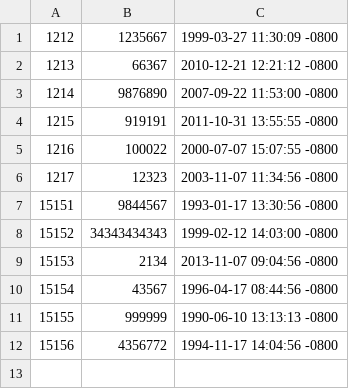
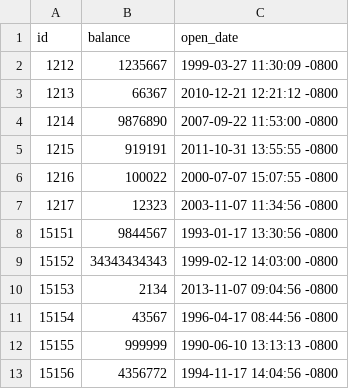
Before and after one commit to sevastians1/code_platoon_assignments, a CSV file: week3/day1/oop-bank-accounts/support/accounts.csv, drawn as a sheet.

```diff
--- a/week3/day1/oop-bank-accounts/support/accounts.csv
+++ b/week3/day1/oop-bank-accounts/support/accounts.csv
@@ -1 +1,2 @@
+id,balance,open_date
 1212,1235667,1999-03-27 11:30:09 -0800
```
Also changed, not shown: week3/day1/oop-bank-accounts/support/owners.csv, 5 other files.
